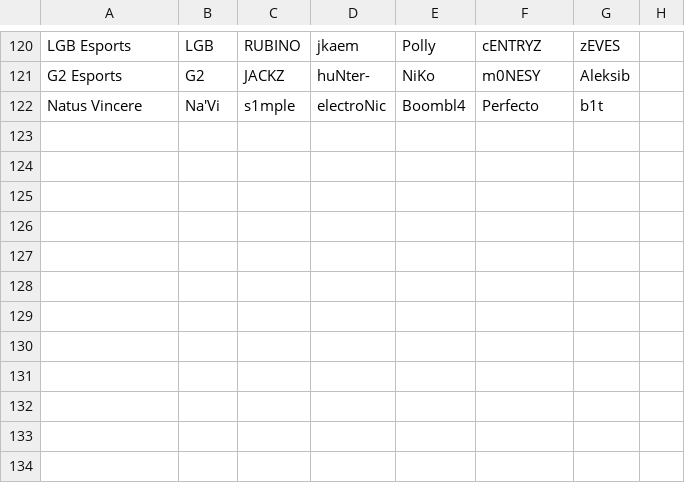
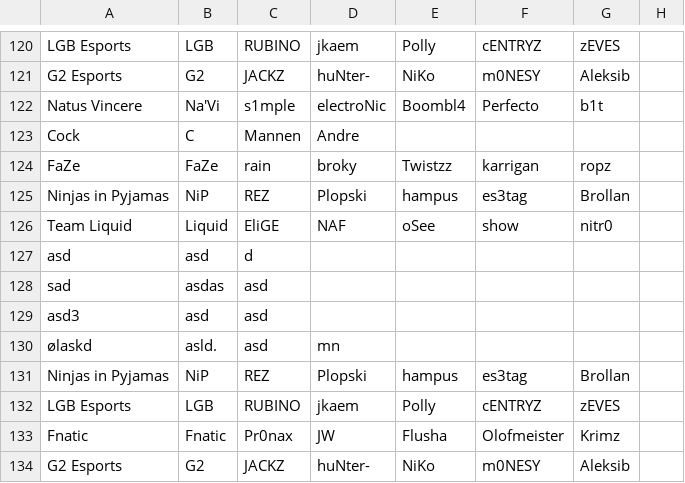
Before and after one commit to SanderOlinJ/GameCore-ETS, a CSV file: src/main/resources/edu/ntnu/idatt1002/sysdev_k1_05_ets/teamFiles/all_Teams.csv, drawn as a sheet; only a part is shown, gaps mark what is left out; the diff names each change by its address in the sheet, - before the commit and + after, or states it on an @@ line.

```diff
--- a/src/main/resources/edu/ntnu/idatt1002/sysdev_k1_05_ets/teamFiles/all_Teams.csv
+++ b/src/main/resources/edu/ntnu/idatt1002/sysdev_k1_05_ets/teamFiles/all_Teams.csv
+row 123: Cock | C | Mannen | Andre
+row 124: FaZe | FaZe | rain | broky | Twistzz | karrigan | ropz
+row 125: Ninjas in Pyjamas | NiP | REZ | Plopski | hampus | es3tag | Brollan
+row 126: Team Liquid | Liquid | EliGE | NAF | oSee | show | nitr0
+row 127: asd | asd | d
+row 128: sad | asdas | asd
+row 129: asd3 | asd | asd
+row 130: ølaskd | asld. | asd | mn
+row 131: Ninjas in Pyjamas | NiP | REZ | Plopski | hampus | es3tag | Brollan
+row 132: LGB Esports | LGB | RUBINO | jkaem | Polly | cENTRYZ | zEVES
+row 133: Fnatic | Fnatic | Pr0nax | JW | Flusha | Olofmeister | Krimz
+row 134: G2 Esports | G2 | JACKZ | huNter- | NiKo | m0NESY | Aleksib
```
Also changed, not shown: 2 other files.
